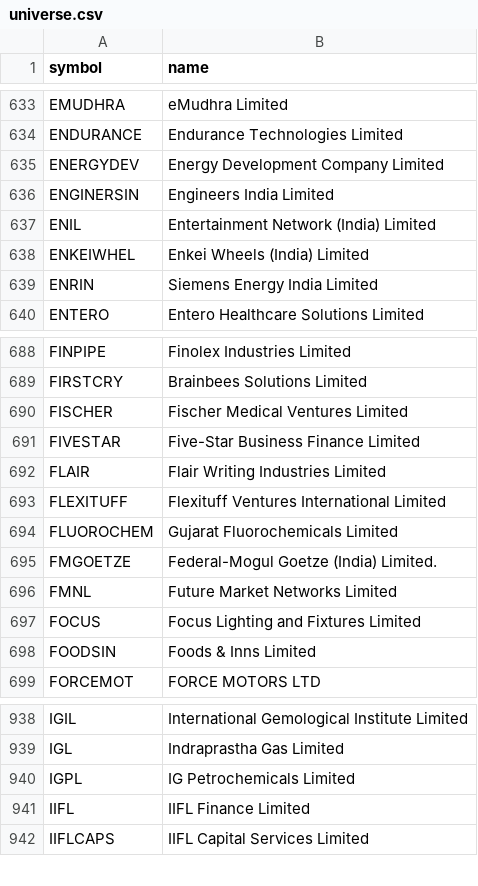
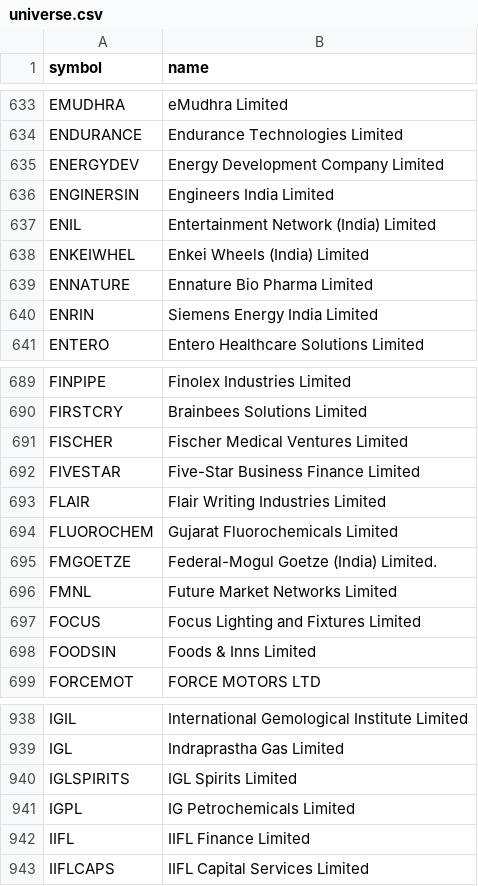
Before and after one commit to shisharay2468-sys/MOMENTUM-PF-ADVANCED, a CSV file: momentum-v2/universe.csv, drawn as a sheet; only a part is shown, gaps mark what is left out; removed rows and columns are numbered as before the commit, all else as after; the diff names each change by its address in the sheet, - before the commit and + after, or states it on an @@ line.

```diff
--- a/momentum-v2/universe.csv
+++ b/momentum-v2/universe.csv
+row 639: ENNATURE | Ennature Bio Pharma Limited
-row 693: FLEXITUFF | Flexituff Ventures International Limited
+row 940: IGLSPIRITS | IGL Spirits Limited
```
Also changed, not shown: 5 other files.
